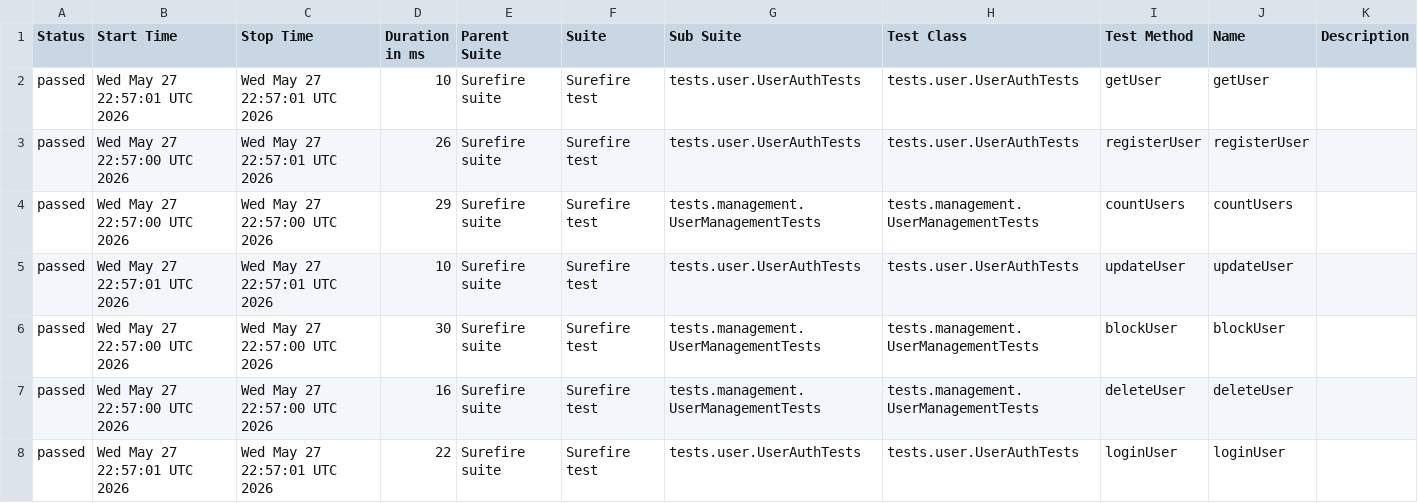
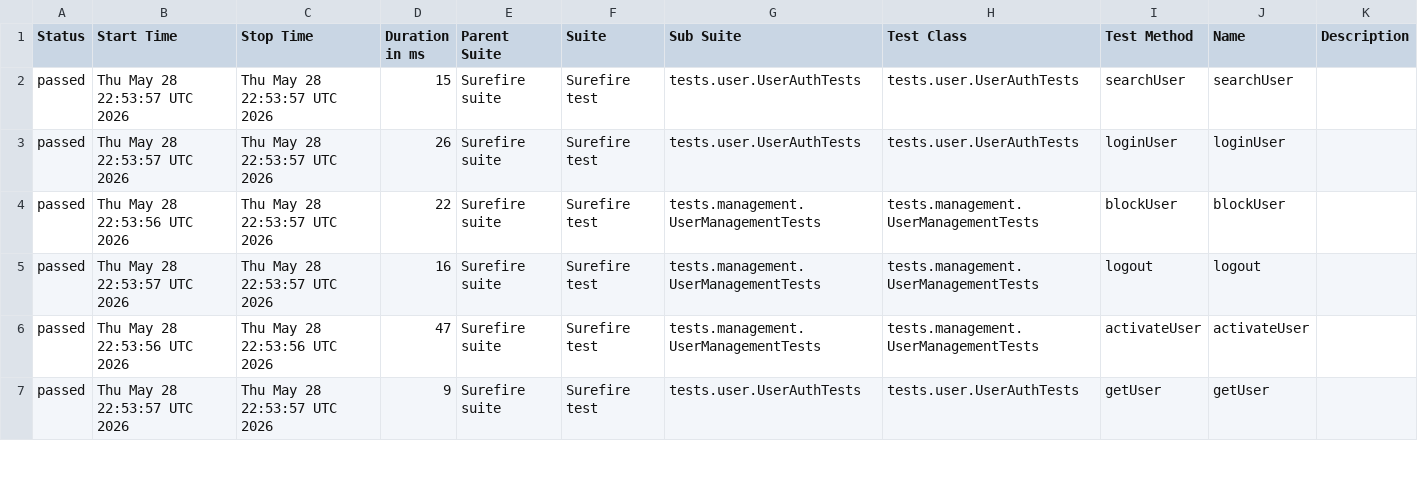
Before and after one commit to Ruturaj0861/user-restAssured, a CSV file: data/suites.csv, drawn as a sheet; only a part is shown; the diff covers the shown part only.

```diff
--- a/data/suites.csv
+++ b/data/suites.csv
@@ -1,8 +1,7 @@
 "Status","Start Time","Stop Time","Duration in ms","Parent Suite","Suite","Sub Suite","Test Class","Test Method","Name","Description"
-"passed","Wed May 27 22:57:01 UTC 2026","Wed May 27 22:57:01 UTC 2026","10","Surefire suite","Surefire test","tests.user.UserAuthTests","tests.user.UserAuthTests","getUser","getUser",""
-"passed","Wed May 27 22:57:00 UTC 2026","Wed May 27 22:57:01 UTC 2026","26","Surefire suite","Surefire test","tests.user.UserAuthTests","tests.user.UserAuthTests","registerUser","registerUser",""
-"passed","Wed May 27 22:57:00 UTC 2026","Wed May 27 22:57:00 UTC 2026","29","Surefire suite","Surefire test","tests.management.UserManagementTests","tests.management.UserManagementTests","countUsers","countUsers",""
-"passed","Wed May 27 22:57:01 UTC 2026","Wed May 27 22:57:01 UTC 2026","10","Surefire suite","Surefire test","tests.user.UserAuthTests","tests.user.UserAuthTests","updateUser","updateUser",""
-"passed","Wed May 27 22:57:00 UTC 2026","Wed May 27 22:57:00 UTC 2026","30","Surefire suite","Surefire test","tests.management.UserManagementTests","tests.management.UserManagementTests","blockUser","blockUser",""
-"passed","Wed May 27 22:57:00 UTC 2026","Wed May 27 22:57:00 UTC 2026","16","Surefire suite","Surefire test","tests.management.UserManagementTests","tests.management.UserManagementTests","deleteUser","deleteUser",""
-"passed","Wed May 27 22:57:01 UTC 2026","Wed May 27 22:57:01 UTC 2026","22","Surefire suite","Surefire test","tests.user.UserAuthTests","tests.user.UserAuthTests","loginUser","loginUser",""
+"passed","Thu May 28 22:53:57 UTC 2026","Thu May 28 22:53:57 UTC 2026","15","Surefire suite","Surefire test","tests.user.UserAuthTests","tests.user.UserAuthTests","searchUser","searchUser",""
+"passed","Thu May 28 22:53:57 UTC 2026","Thu May 28 22:53:57 UTC 2026","26","Surefire suite","Surefire test","tests.user.UserAuthTests","tests.user.UserAuthTests","loginUser","loginUser",""
+"passed","Thu May 28 22:53:56 UTC 2026","Thu May 28 22:53:57 UTC 2026","22","Surefire suite","Surefire test","tests.management.UserManagementTests","tests.management.UserManagementTests","blockUser","blockUser",""
+"passed","Thu May 28 22:53:57 UTC 2026","Thu May 28 22:53:57 UTC 2026","16","Surefire suite","Surefire test","tests.management.UserManagementTests","tests.management.UserManagementTests","logout","logout",""
+"passed","Thu May 28 22:53:56 UTC 2026","Thu May 28 22:53:56 UTC 2026","47","Surefire suite","Surefire test","tests.management.UserManagementTests","tests.management.UserManagementTests","activateUser","activateUser",""
+"passed","Thu May 28 22:53:57 UTC 2026","Thu May 28 22:53:57 UTC 2026","9","Surefire suite","Surefire test","tests.user.UserAuthTests","tests.user.UserAuthTests","getUser","getUser",""
```
Also changed, not shown: 1 added row and 17 edited cells elsewhere in this file, 32 other files.
